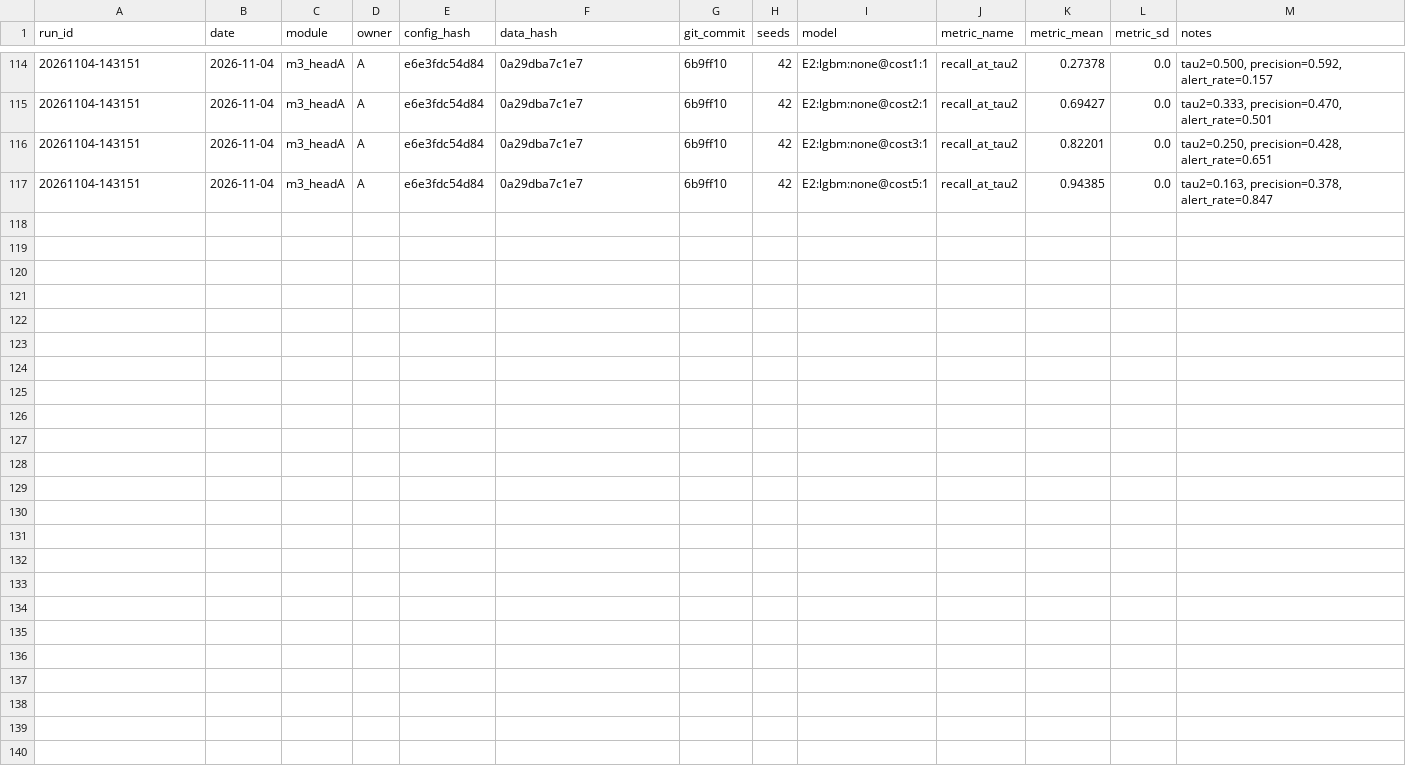
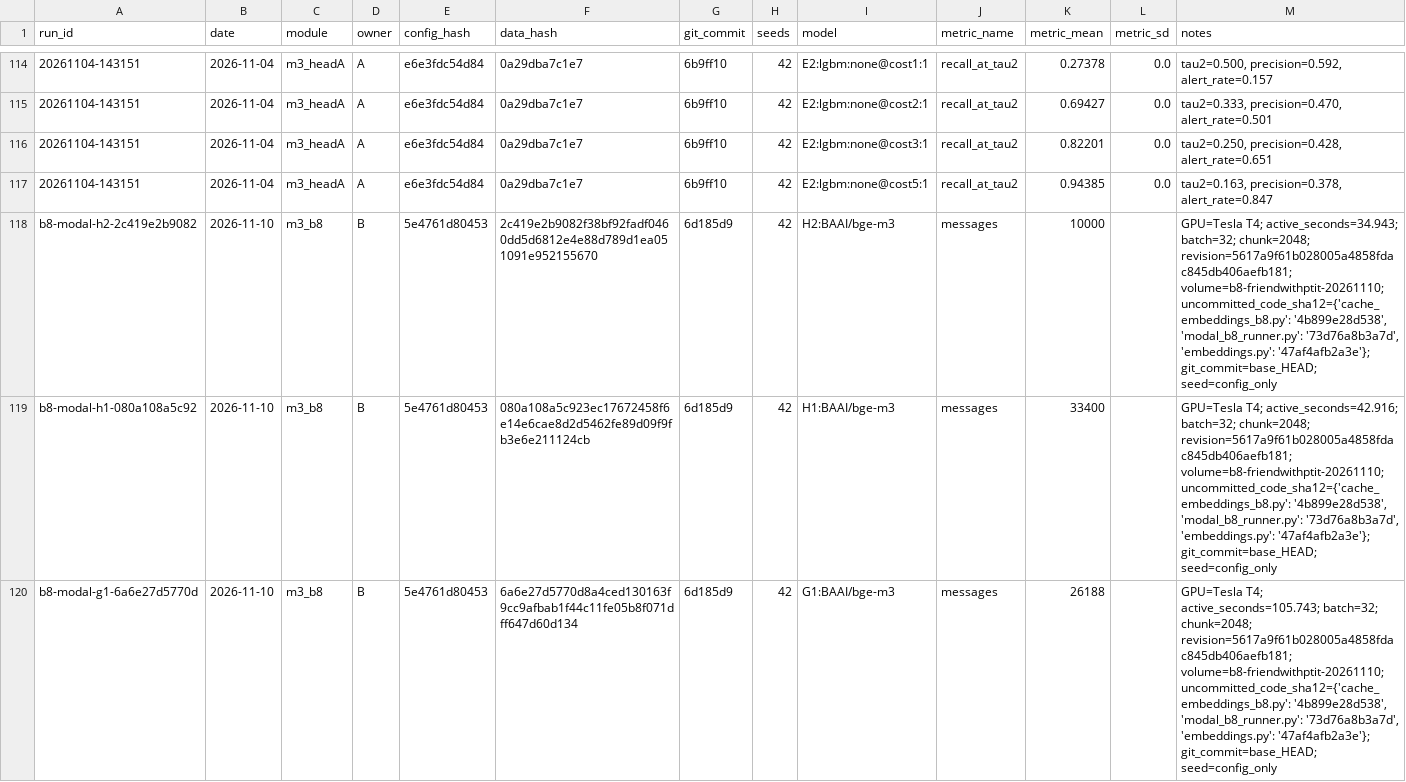
Before and after one commit to namgau/FriendWithPTIT, a CSV file: experiments/ledger.csv, drawn as a sheet; only a part is shown, gaps mark what is left out; the diff covers the shown part only.

Commit message:
feat(m3): generate resumable B8 embedding caches

```diff
--- a/experiments/ledger.csv
+++ b/experiments/ledger.csv
@@ -117 +117,4 @@ run_id,date,module,owner,config_hash,data_hash,git_commit,seeds,model,metric_nam
 20261104-143151,2026-11-04,m3_headA,A,e6e3fdc54d84,0a29dba7c1e7,6b9ff10,42,E2:lgbm:none@cost5:1,recall_at_tau2,0.94385,0.0,"tau2=0.163, precision=0.378, alert_rate=0.847"
+b8-modal-h2-2c419e2b9082,2026-11-10,m3_b8,B,5e4761d80453,2c419e2b9082f38bf92fadf0460dd5d6812e4e88d789d1ea051091e952155670,6d185d9,42,H2:BAAI/bge-m3,messages,10000,,"GPU=Tesla T4; active_seconds=34.943; batch=32; chunk=2048; revision=5617a9f61b028005a4858fdac845db406aefb181; volume=b8-friendwithptit-20261110; uncommitted_code_sha12={'cache_embeddings_b8.py': '4b899e28d538', 'modal_b8_runner.py': '73d76a8b3a7d', 'embeddings.py': '47af4afb2a3e'}; git_commit=base_HEAD; seed=config_only"
+b8-modal-h1-080a108a5c92,2026-11-10,m3_b8,B,5e4761d80453,080a108a5c923ec17672458f6e14e6cae8d2d5462fe89d09f9fb3e6e211124cb,6d185d9,42,H1:BAAI/bge-m3,messages,33400,,"GPU=Tesla T4; active_seconds=42.916; batch=32; chunk=2048; revision=5617a9f61b028005a4858fdac845db406aefb181; volume=b8-friendwithptit-20261110; uncommitted_code_sha12={'cache_embeddings_b8.py': '4b899e28d538', 'modal_b8_runner.py': '73d76a8b3a7d', 'embeddings.py': '47af4afb2a3e'}; git_commit=base_HEAD; seed=config_only"
+b8-modal-g1-6a6e27d5770d,2026-11-10,m3_b8,B,5e4761d80453,6a6e27d5770d8a4ced130163f9cc9afbab1f44c11fe05b8f071dff647d60d134,6d185d9,42,G1:BAAI/bge-m3,messages,26188,,"GPU=Tesla T4; active_seconds=105.743; batch=32; chunk=2048; revision=5617a9f61b028005a4858fdac845db406aefb181; volume=b8-friendwithptit-20261110; uncommitted_code_sha12={'cache_embeddings_b8.py': '4b899e28d538', 'modal_b8_runner.py': '73d76a8b3a7d', 'embeddings.py': '47af4afb2a3e'}; git_commit=base_HEAD; seed=config_only"
```
Also changed, not shown: 2 added rows elsewhere in this file, 5 other files.
